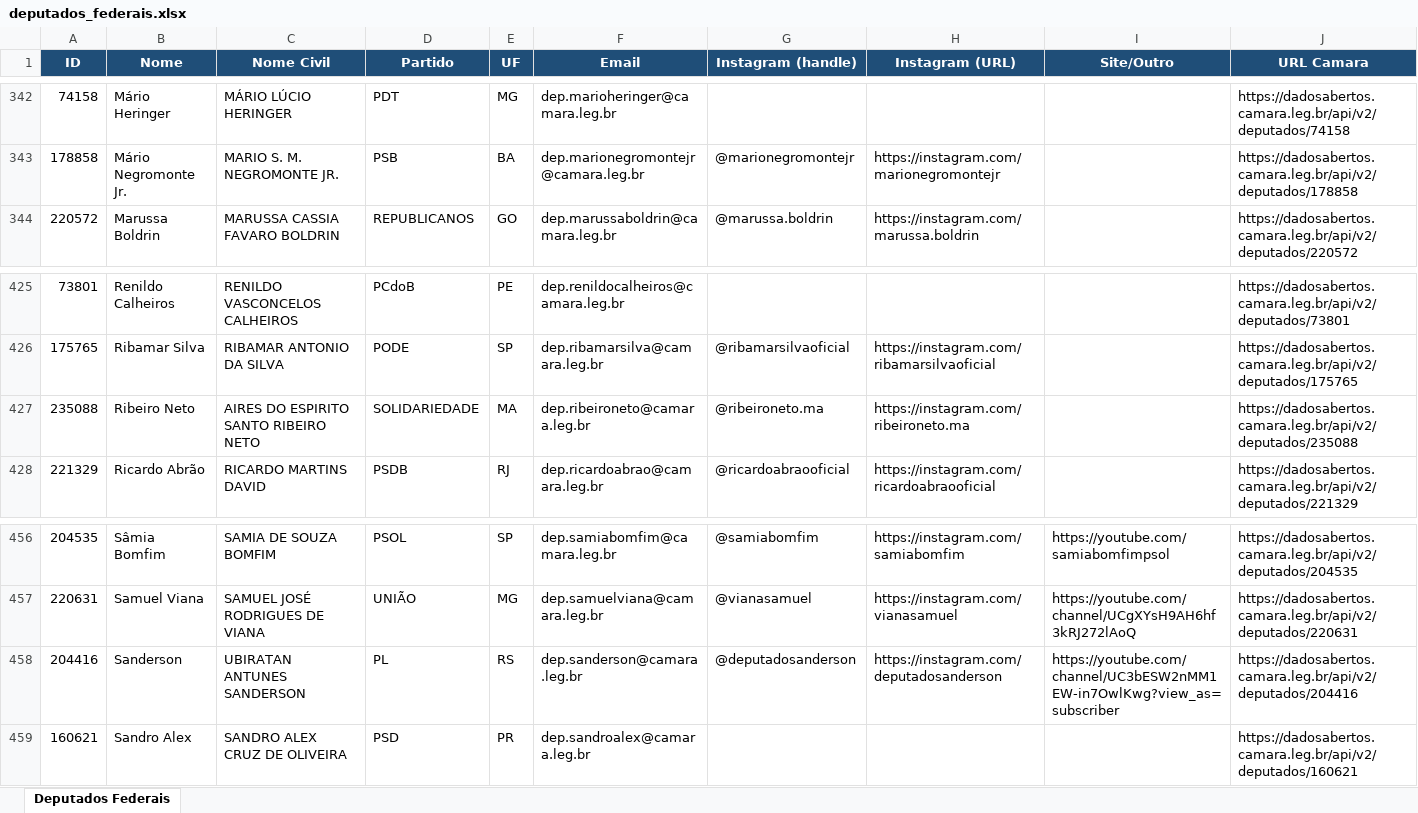
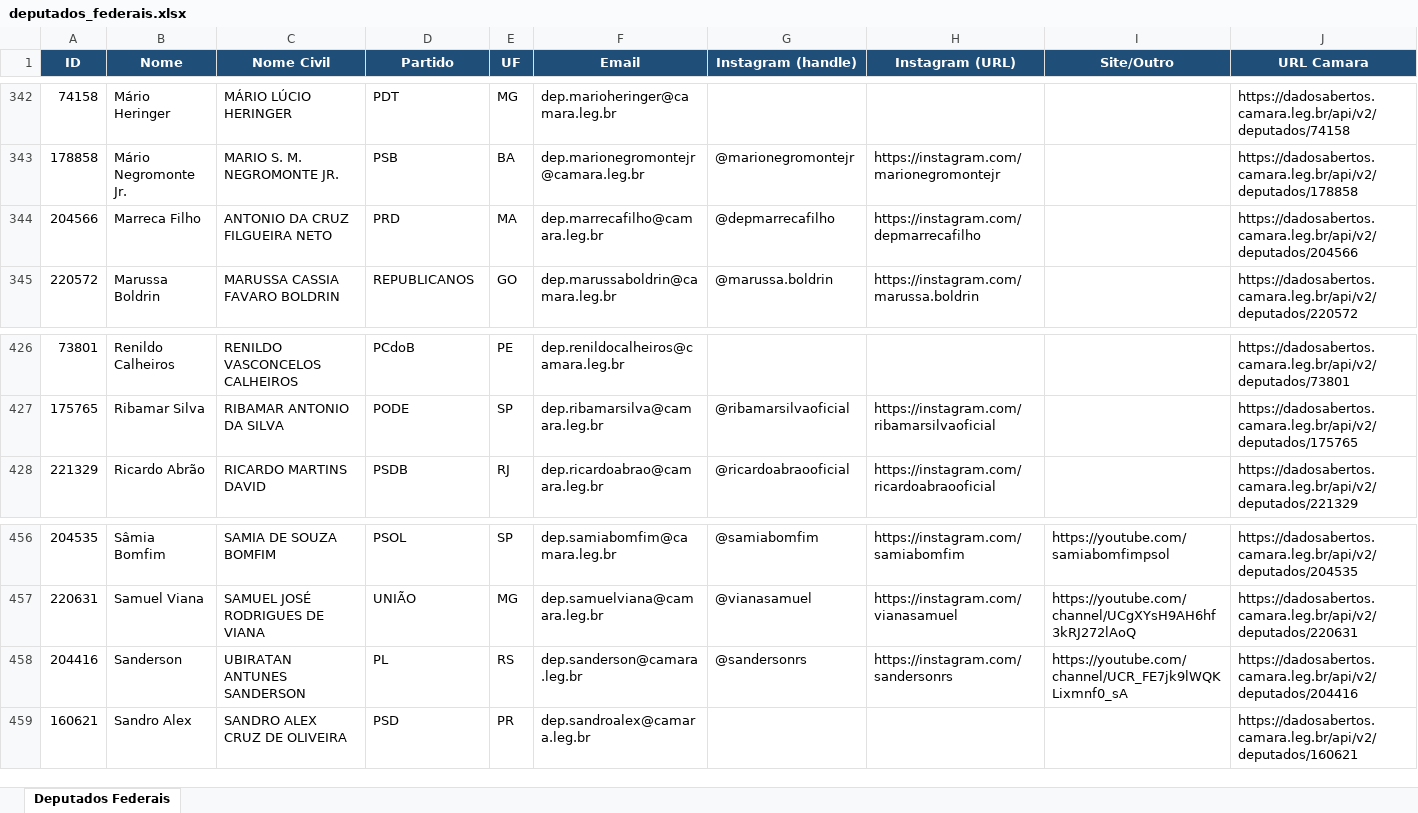
Before and after one commit to philipeassessoria-lgtm/monitor-deputados, an Excel workbook: deputados_federais.xlsx, sheet Deputados Federais, drawn as a sheet; only a part is shown, gaps mark what is left out; values as stored, in another font and other column widths than the file's, no borders; removed rows and columns are numbered as before the commit, all else as after; the diff names each change by its address in the sheet, - before the commit and + after, or states it on an @@ line.

```diff
--- a/deputados_federais.xlsx (sheet Deputados Federais)
+++ b/deputados_federais.xlsx (sheet Deputados Federais)
+row 344: 204566 | Marreca Filho | ANTONIO DA CRUZ FILGUEIRA NETO | PRD | MA | dep.marrecafilho@camara.leg.br | @depmarrecafilho | https://instagram.com/depmarrecafilho |  | https://dadosabertos.camara.leg.br/api/v2/deputados/204566
-row 427: 235088 | Ribeiro Neto | AIRES DO ESPIRITO SANTO RIBEIRO NETO | SOLIDARIEDADE | MA | dep.ribeironeto@camara.leg.br | @ribeironeto.ma | https://instagram.com/ribeironeto.ma |  | https://dadosabertos.camara.leg.br/api/v2/deputados/235088
-G458 (Instagram (handle)): @deputadosanderson
+G458 (Instagram (handle)): @sandersonrs
-H458 (Instagram (URL)): https://instagram.com/deputadosanderson
+H458 (Instagram (URL)): https://instagram.com/sandersonrs
-I458 (Site/Outro): https://youtube.com/channel/UC3bESW2nMM1EW-in7OwlKwg?view_as=subscriber
+I458 (Site/Outro): https://youtube.com/channel/UCR_FE7jk9lWQKLixmnf0_sA
```
Also changed, not shown: deputados_estaduais.xlsx, 1 other file.
